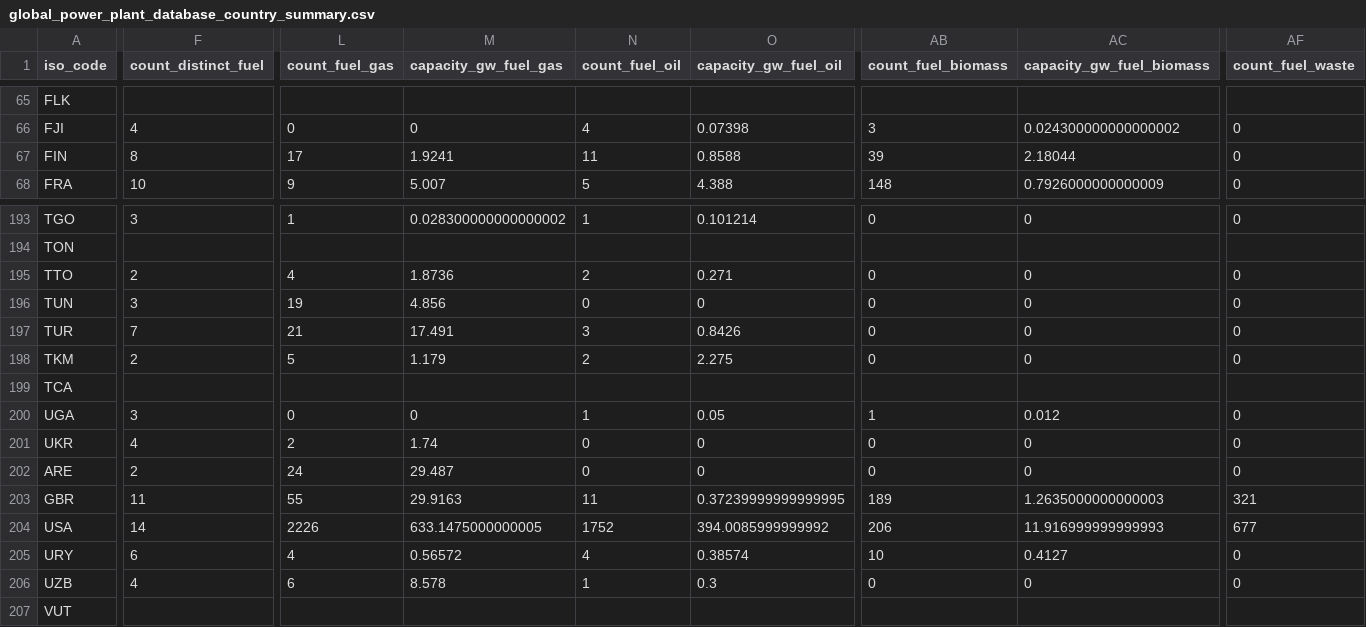
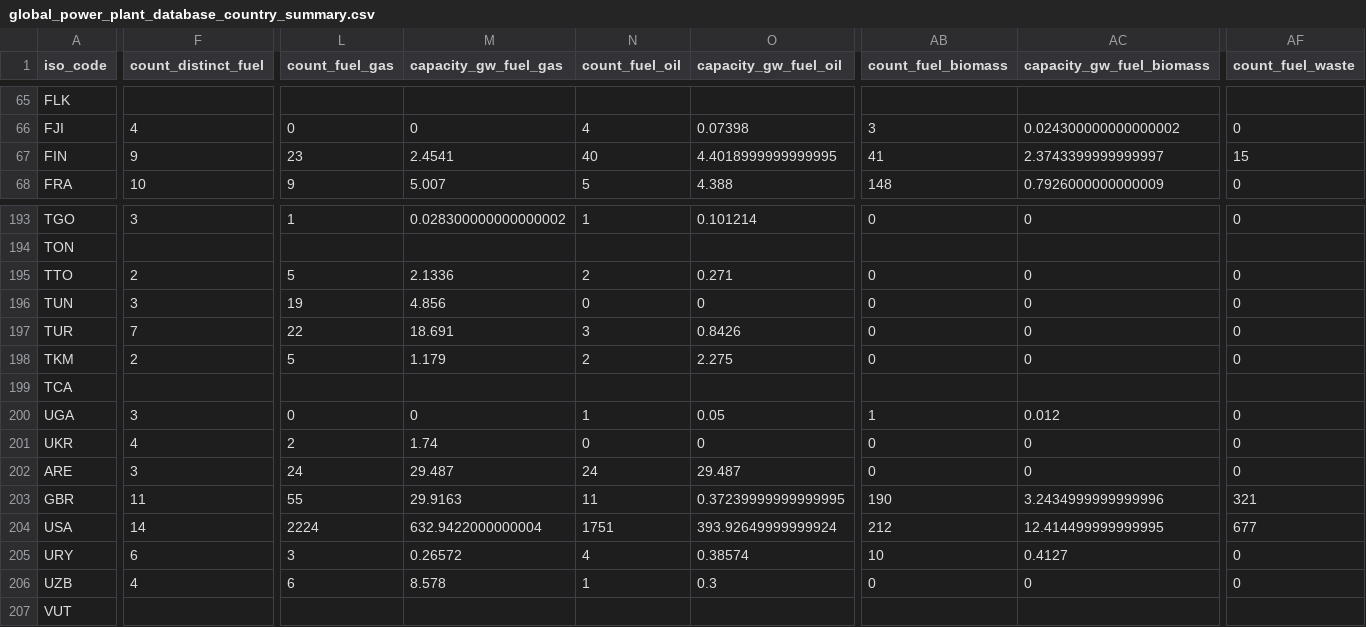
Before and after one commit to wri/global-power-plant-database, a CSV file: output_database/global_power_plant_database_country_summary.csv, drawn as a sheet; only a part is shown, gaps mark what is left out; the diff covers the shown part only; the diff names each change by its address in the sheet, - before the commit and + after, or states it on an @@ line.

```diff
--- a/output_database/global_power_plant_database_country_summary.csv
+++ b/output_database/global_power_plant_database_country_summary.csv
-F67 (count_distinct_fuel): 8
+F67 (count_distinct_fuel): 9
-L67 (count_fuel_gas): 17
+L67 (count_fuel_gas): 23
-M67 (capacity_gw_fuel_gas): 1.9241
+M67 (capacity_gw_fuel_gas): 2.4541
-N67 (count_fuel_oil): 11
+N67 (count_fuel_oil): 40
-O67 (capacity_gw_fuel_oil): 0.8588
+O67 (capacity_gw_fuel_oil): 4.4018999999999995
-AB67 (count_fuel_biomass): 39
+AB67 (count_fuel_biomass): 41
-AC67 (capacity_gw_fuel_biomass): 2.18044
+AC67 (capacity_gw_fuel_biomass): 2.3743399999999997
-AF67 (count_fuel_waste): 0
+AF67 (count_fuel_waste): 15
-L195 (count_fuel_gas): 4
+L195 (count_fuel_gas): 5
-M195 (capacity_gw_fuel_gas): 1.8736
+M195 (capacity_gw_fuel_gas): 2.1336
-L197 (count_fuel_gas): 21
+L197 (count_fuel_gas): 22
-M197 (capacity_gw_fuel_gas): 17.491
+M197 (capacity_gw_fuel_gas): 18.691
-F202 (count_distinct_fuel): 2
+F202 (count_distinct_fuel): 3
-N202 (count_fuel_oil): 0
+N202 (count_fuel_oil): 24
-O202 (capacity_gw_fuel_oil): 0
+O202 (capacity_gw_fuel_oil): 29.487
-AB203 (count_fuel_biomass): 189
+AB203 (count_fuel_biomass): 190
-AC203 (capacity_gw_fuel_biomass): 1.2635000000000003
+AC203 (capacity_gw_fuel_biomass): 3.2434999999999996
-L204 (count_fuel_gas): 2226
+L204 (count_fuel_gas): 2224
-M204 (capacity_gw_fuel_gas): 633.1475000000005
+M204 (capacity_gw_fuel_gas): 632.9422000000004
-N204 (count_fuel_oil): 1752
+N204 (count_fuel_oil): 1751
-O204 (capacity_gw_fuel_oil): 394.0085999999992
+O204 (capacity_gw_fuel_oil): 393.92649999999924
-AB204 (count_fuel_biomass): 206
+AB204 (count_fuel_biomass): 212
-AC204 (capacity_gw_fuel_biomass): 11.916999999999993
+AC204 (capacity_gw_fuel_biomass): 12.414499999999995
-L205 (count_fuel_gas): 4
+L205 (count_fuel_gas): 3
-M205 (capacity_gw_fuel_gas): 0.56572
+M205 (capacity_gw_fuel_gas): 0.26572
```
Also changed, not shown: 112 edited cells elsewhere in this file, raw_source_files/WRI/Japan.csv, source_databases_csv/database_ARG.csv, 50 other files.
